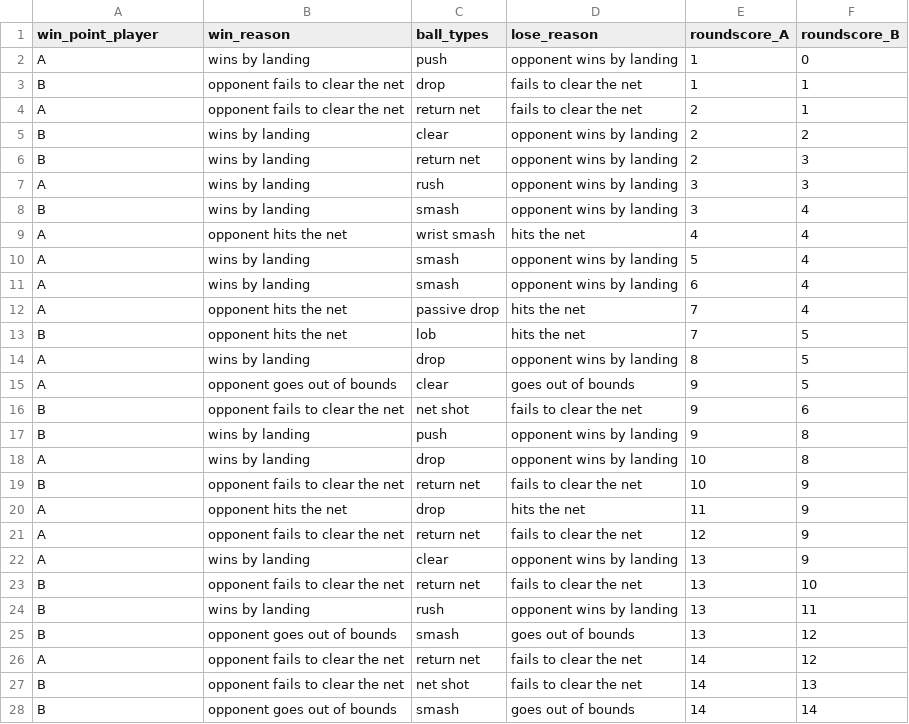
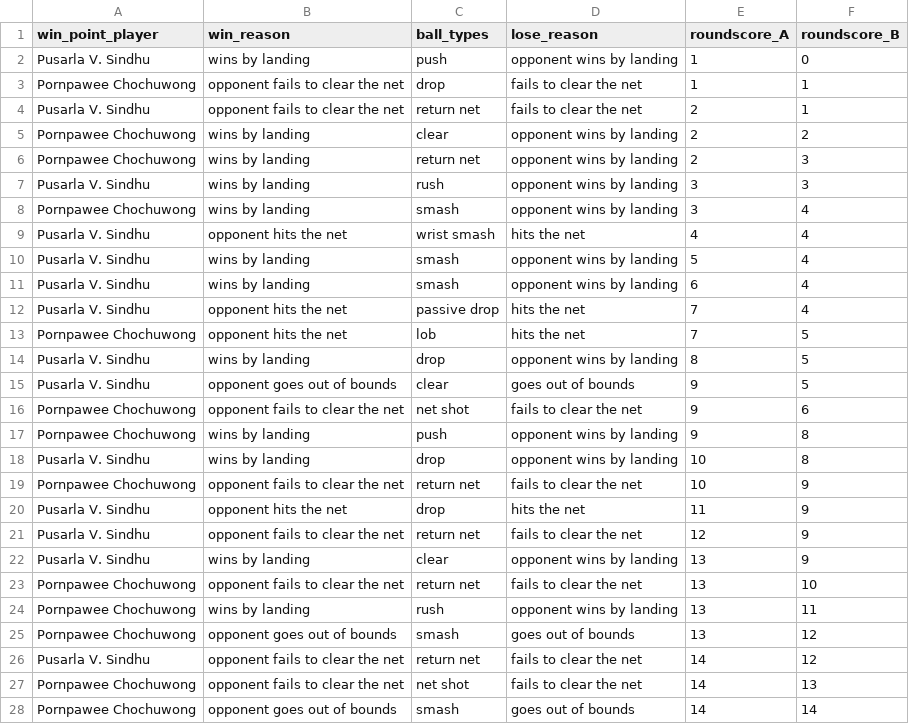
Before and after one commit to AndyChiangSH/BADGE, a CSV file: csv/Pusarla_V._Sindhu_Pornpawee_Chochuwong_HSBC_BWF_WORLD_TOUR_FINALS_2020_QuarterFinals/set1.csv, drawn as a sheet; only a part is shown; the diff covers the shown part only.

```diff
--- a/csv/Pusarla_V._Sindhu_Pornpawee_Chochuwong_HSBC_BWF_WORLD_TOUR_FINALS_2020_QuarterFinals/set1.csv
+++ b/csv/Pusarla_V._Sindhu_Pornpawee_Chochuwong_HSBC_BWF_WORLD_TOUR_FINALS_2020_QuarterFinals/set1.csv
@@ -1,28 +1,28 @@
 win_point_player,win_reason,ball_types,lose_reason,roundscore_A,roundscore_B
-A,wins by landing,push,opponent wins by landing,1,0
-B,opponent fails to clear the net,drop,fails to clear the net,1,1
-A,opponent fails to clear the net,return net,fails to clear the net,2,1
-B,wins by landing,clear,opponent wins by landing,2,2
-B,wins by landing,return net,opponent wins by landing,2,3
-A,wins by landing,rush,opponent wins by landing,3,3
-B,wins by landing,smash,opponent wins by landing,3,4
-A,opponent hits the net,wrist smash,hits the net,4,4
-A,wins by landing,smash,opponent wins by landing,5,4
-A,wins by landing,smash,opponent wins by landing,6,4
-A,opponent hits the net,passive drop,hits the net,7,4
-B,opponent hits the net,lob,hits the net,7,5
-A,wins by landing,drop,opponent wins by landing,8,5
-A,opponent goes out of bounds,clear,goes out of bounds,9,5
-B,opponent fails to clear the net,net shot,fails to clear the net,9,6
-B,wins by landing,push,opponent wins by landing,9,8
-A,wins by landing,drop,opponent wins by landing,10,8
-B,opponent fails to clear the net,return net,fails to clear the net,10,9
-A,opponent hits the net,drop,hits the net,11,9
-A,opponent fails to clear the net,return net,fails to clear the net,12,9
-A,wins by landing,clear,opponent wins by landing,13,9
-B,opponent fails to clear the net,return net,fails to clear the net,13,10
-B,wins by landing,rush,opponent wins by landing,13,11
-B,opponent goes out of bounds,smash,goes out of bounds,13,12
-A,opponent fails to clear the net,return net,fails to clear the net,14,12
-B,opponent fails to clear the net,net shot,fails to clear the net,14,13
-B,opponent goes out of bounds,smash,goes out of bounds,14,14
+Pusarla V. Sindhu,wins by landing,push,opponent wins by landing,1,0
+Pornpawee Chochuwong,opponent fails to clear the net,drop,fails to clear the net,1,1
+Pusarla V. Sindhu,opponent fails to clear the net,return net,fails to clear the net,2,1
+Pornpawee Chochuwong,wins by landing,clear,opponent wins by landing,2,2
+Pornpawee Chochuwong,wins by landing,return net,opponent wins by landing,2,3
+Pusarla V. Sindhu,wins by landing,rush,opponent wins by landing,3,3
+Pornpawee Chochuwong,wins by landing,smash,opponent wins by landing,3,4
+Pusarla V. Sindhu,opponent hits the net,wrist smash,hits the net,4,4
+Pusarla V. Sindhu,wins by landing,smash,opponent wins by landing,5,4
+Pusarla V. Sindhu,wins by landing,smash,opponent wins by landing,6,4
+Pusarla V. Sindhu,opponent hits the net,passive drop,hits the net,7,4
+Pornpawee Chochuwong,opponent hits the net,lob,hits the net,7,5
+Pusarla V. Sindhu,wins by landing,drop,opponent wins by landing,8,5
+Pusarla V. Sindhu,opponent goes out of bounds,clear,goes out of bounds,9,5
+Pornpawee Chochuwong,opponent fails to clear the net,net shot,fails to clear the net,9,6
+Pornpawee Chochuwong,wins by landing,push,opponent wins by landing,9,8
+Pusarla V. Sindhu,wins by landing,drop,opponent wins by landing,10,8
+Pornpawee Chochuwong,opponent fails to clear the net,return net,fails to clear the net,10,9
+Pusarla V. Sindhu,opponent hits the net,drop,hits the net,11,9
+Pusarla V. Sindhu,opponent fails to clear the net,return net,fails to clear the net,12,9
+Pusarla V. Sindhu,wins by landing,clear,opponent wins by landing,13,9
+Pornpawee Chochuwong,opponent fails to clear the net,return net,fails to clear the net,13,10
+Pornpawee Chochuwong,wins by landing,rush,opponent wins by landing,13,11
+Pornpawee Chochuwong,opponent goes out of bounds,smash,goes out of bounds,13,12
+Pusarla V. Sindhu,opponent fails to clear the net,return net,fails to clear the net,14,12
+Pornpawee Chochuwong,opponent fails to clear the net,net shot,fails to clear the net,14,13
+Pornpawee Chochuwong,opponent goes out of bounds,smash,goes out of bounds,14,14
```
Also changed, not shown: 11 edited cells elsewhere in this file, csv/An_Se_Young_Ratchanok_Intanon_YONEX_Thailand_Open_2021_QuarterFinals/set1.csv, csv/Anthony_Sinisuka_Ginting_Rasmus_Gemke_YONEX_Thailand_Open_2021_QuarterFinals/set1.csv, 52 other files.
